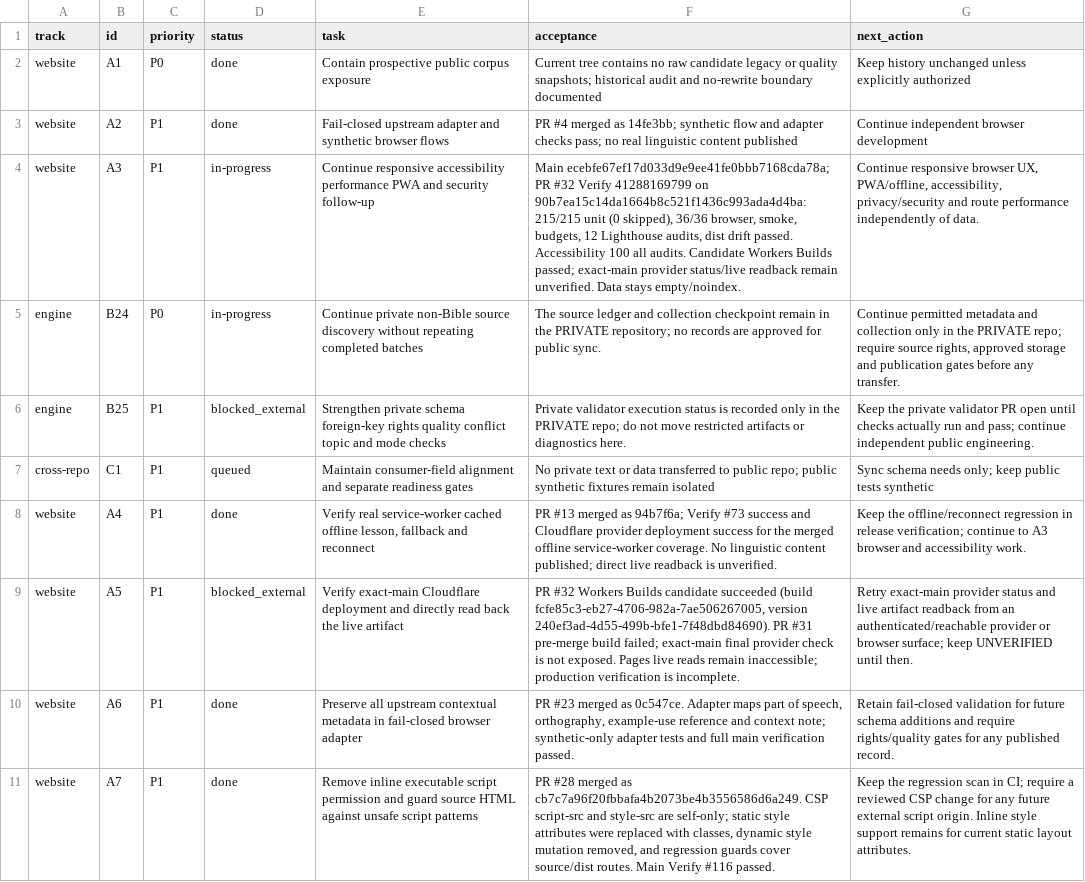
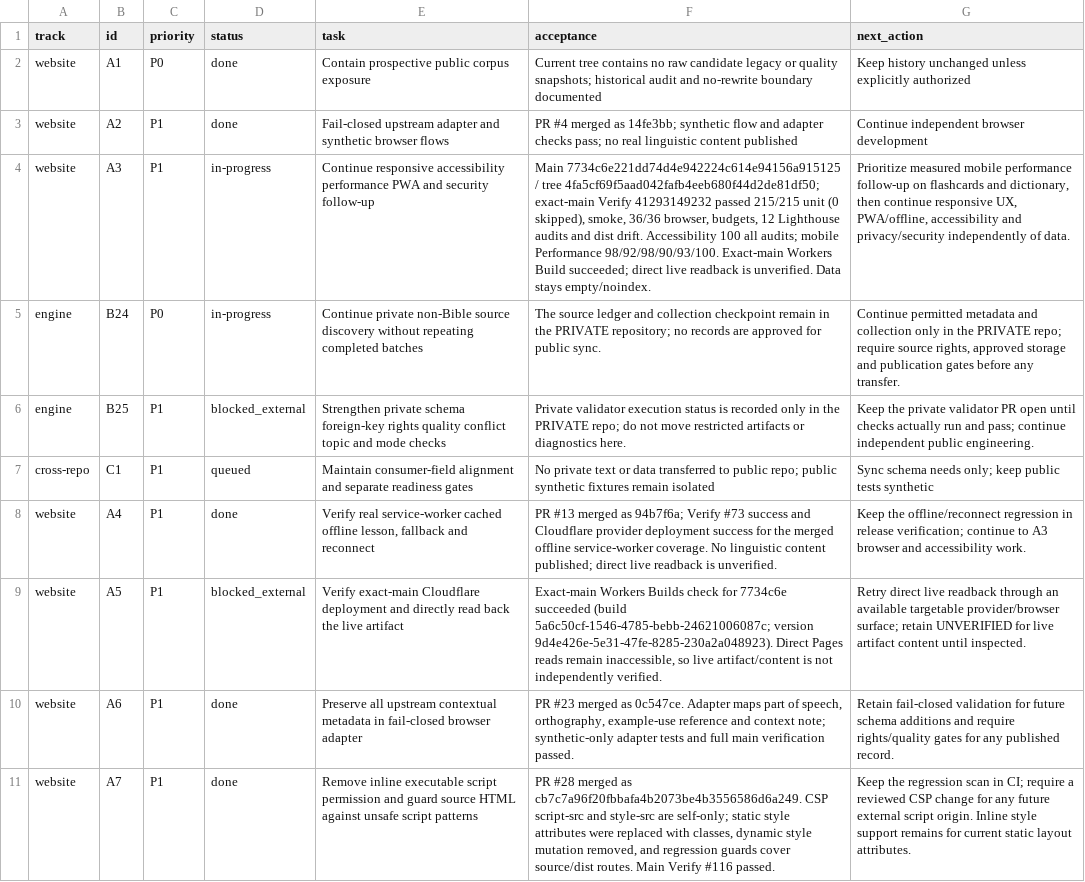
Before and after one commit to drewsebastians/webgame-bataktoba-indo, a CSV file: WORK_QUEUE.csv, drawn as a sheet; the diff names each change by its address in the sheet, - before the commit and + after, or states it on an @@ line.

Commit message:
docs: checkpoint verified public main deployment (#36)
* docs: checkpoint public main CI and deployment state

* docs: refresh public resume handoff

* docs: refresh public execution checkpoint

* docs: update public work queue evidence

* docs: record exact-main public release checkpoint

* docs: tidy public status checkpoint headings

* docs: correct public handoff checkpoint date

* docs: tidy public execution checkpoint headings

* docs: preserve public progress history and add latest checkpoint

```diff
--- a/WORK_QUEUE.csv
+++ b/WORK_QUEUE.csv
-F4 (acceptance): Main ecebfe67ef17d033d9e9ee41fe0bbb7168cda78a; PR #32 Verify 41288169799 on 90b7ea15c14da1664b8c521f1436c993ada4d4ba: 215/215 unit (0 skipped), 36/36 browser, smoke, budgets, 12 Lighthouse audits, dist drift passed. Accessibility 100 all audits. Candidate Workers Builds passed; exact-main provider status/live readback remain unverified. Data…
+F4 (acceptance): Main 7734c6e221dd74d4e942224c614e94156a915125 / tree 4fa5cf69f5aad042fafb4eeb680f44d2de81df50; exact-main Verify 41293149232 passed 215/215 unit (0 skipped), smoke, 36/36 browser, budgets, 12 Lighthouse audits and dist drift. Accessibility 100 all audits; mobile Performance 98/92/98/90/93/100. Exact-main Workers Build succeeded; direct live readback is unverified. Data…
-G4 (next_action): Continue responsive browser UX, PWA/offline, accessibility, privacy/security and route performance independently of…
+G4 (next_action): Prioritize measured mobile performance follow-up on flashcards and dictionary, then continue responsive UX, PWA/offline, accessibility and privacy/security independently of…
-F9 (acceptance): PR #32 Workers Builds candidate succeeded (build fcfe85c3-eb27-4706-982a-7ae506267005, version 240ef3ad-4d55-499b-bfe1-7f48dbd84690). PR #31 pre-merge build failed; exact-main final provider check is not exposed. Pages live reads remain inaccessible; production verification is incomplete.
+F9 (acceptance): Exact-main Workers Builds check for 7734c6e succeeded (build 5a6c50cf-1546-4785-bebb-24621006087c; version 9d4e426e-5e31-47fe-8285-230a2a048923). Direct Pages reads remain inaccessible, so live artifact/content is not independently verified.
-G9 (next_action): Retry exact-main provider status and live artifact readback from an authenticated/reachable provider or browser surface; keep UNVERIFIED until then.
+G9 (next_action): Retry direct live readback through an available targetable provider/browser surface; retain UNVERIFIED for live artifact content until inspected.
```
Also changed, not shown: 4 other files.
